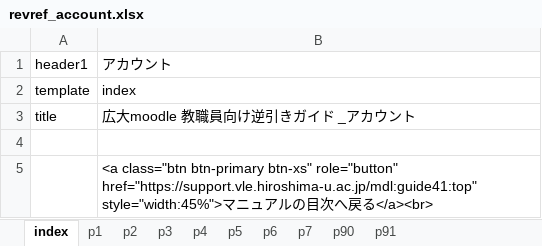
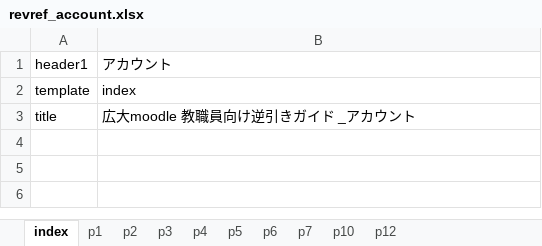
Before and after one commit to imc-lms-adm/support-vle-man, an Excel workbook: revref_account.xlsx, sheet index, drawn as a sheet; values as stored, in another font and other column widths than the file's, no borders; the diff names each change by its address in the sheet, - before the commit and + after, or states it on an @@ line.

```diff
--- a/revref_account.xlsx (sheet index)
+++ b/revref_account.xlsx (sheet index)
-sheet tab: p90
+sheet tab: p10
-sheet tab: p91
+sheet tab: p12
-row 4: (empty)
-row 5:  | <a class="btn btn-primary btn-xs" role="button" href="https://support.vle.hiroshima-u.ac.jp/mdl:guide41:top" style="width:45%">マニュアルの目次へ戻る</a><br>
```
Also changed, not shown: sheet p4, sheet p5, sheet p6, sheet p7.
